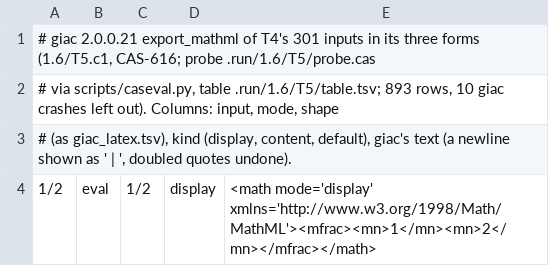
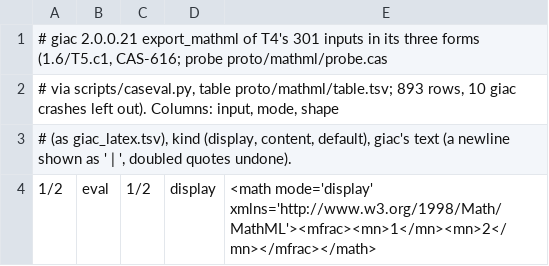
Before and after one commit to ef3d0c3e/cas, a TSV file: crates/cas-lang/src/markup/giac_mathml.tsv, drawn as a sheet; only a part is shown.

```diff
--- a/crates/cas-lang/src/markup/giac_mathml.tsv
+++ b/crates/cas-lang/src/markup/giac_mathml.tsv
@@ -1,3 +1,3 @@
-# giac 2.0.0.21 export_mathml of T4's 301 inputs in its three forms (1.6/T5.c1, CAS-616; probe .run/1.6/T5/probe.cas
-# via scripts/caseval.py, table .run/1.6/T5/table.tsv; 893 rows, 10 giac crashes left out). Columns: input, mode, shape
+# giac 2.0.0.21 export_mathml of T4's 301 inputs in its three forms (1.6/T5.c1, CAS-616; probe proto/mathml/probe.cas
+# via scripts/caseval.py, table proto/mathml/table.tsv; 893 rows, 10 giac crashes left out). Columns: input, mode, shape
 # (as giac_latex.tsv), kind (display, content, default), giac's text (a newline shown as ' | ', doubled quotes undone).
```
Also changed, not shown: crates/cas-lang/src/markup/giac_latex.tsv, crates/cas-lang/src/markup/giac_mathml_doc.tsv, 32 other files.
